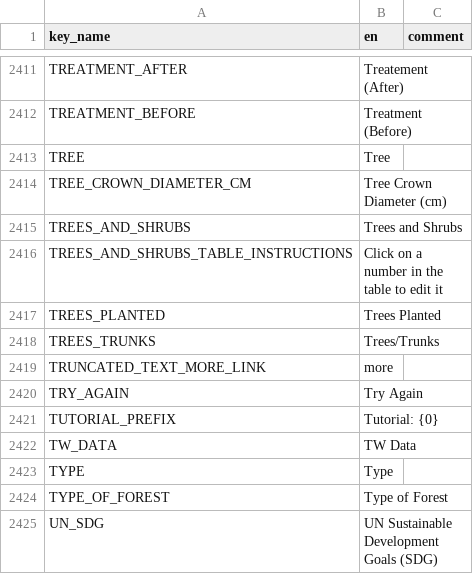
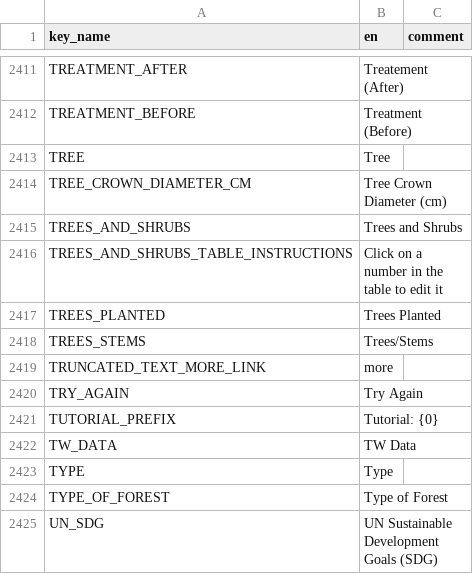
Before and after one commit to terraware/terraware-web, a CSV file: src/strings/csv/en.csv, drawn as a sheet; only a part is shown, gaps mark what is left out; removed rows and columns are numbered as before the commit, all else as after; the diff names each change by its address in the sheet, - before the commit and + after, or states it on an @@ line.

```diff
--- a/src/strings/csv/en.csv
+++ b/src/strings/csv/en.csv
-row 2418: TREES_TRUNKS | Trees/Trunks
+row 2418: TREES_STEMS | Trees/Stems
```
Also changed, not shown: src/strings/csv/es.csv, src/strings/csv/fr.csv, 1 other file.
